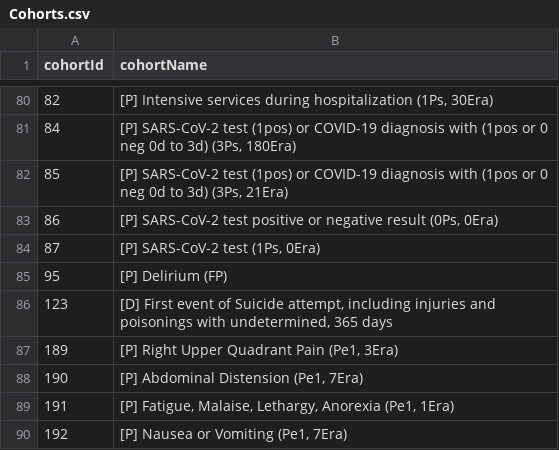
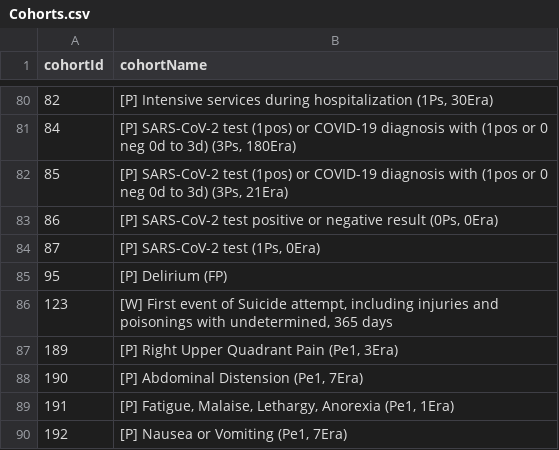
Before and after one commit to OHDSI/PhenotypeLibrary, a CSV file: inst/Cohorts.csv, drawn as a sheet; only a part is shown, gaps mark what is left out; the diff covers the shown part only.

```diff
--- a/inst/Cohorts.csv
+++ b/inst/Cohorts.csv
@@ -85,3 +85,3 @@
 95,"[P] Delirium (FP)"
-123,"[D] First event of Suicide attempt, including injuries and poisonings with undetermined, 365 days"
+123,"[W] First event of Suicide attempt, including injuries and poisonings with undetermined, 365 days"
 189,"[P] Right Upper Quadrant Pain (Pe1, 3Era)"
```
Also changed, not shown: 12 edited cells elsewhere in this file, inst/PhenotypeLog.csv, 3 other files.
